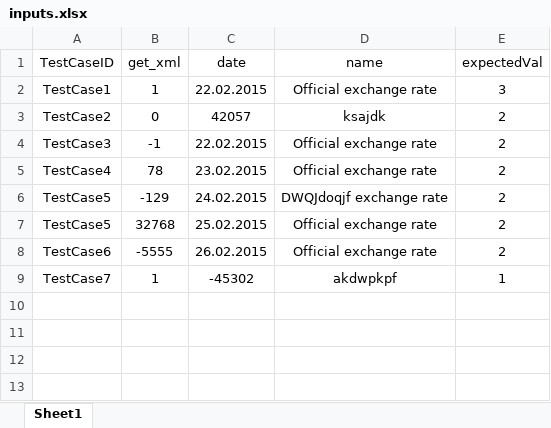
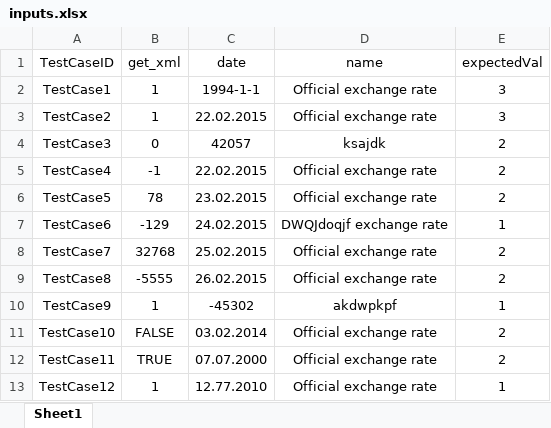
Before and after one commit to AnastasiaChetrusca/RestTest, an Excel workbook: src/main/resources/inputs.xlsx, sheet Sheet1, drawn as a sheet; values as stored, in another font and other column widths than the file's, no borders; addresses are those after the commit; the diff names each change by its address in the sheet, - before the commit and + after, or states it on an @@ line.

```diff
--- a/src/main/resources/inputs.xlsx (sheet Sheet1)
+++ b/src/main/resources/inputs.xlsx (sheet Sheet1)
-C2 (date): 22.02.2015
+C2 (date): 1994-1-1
+row 3: TestCase2 | 1 | 22.02.2015 | Official exchange rate | 3
-A4 (TestCaseID): TestCase2
+A4 (TestCaseID): TestCase3
-A5 (TestCaseID): TestCase3
+A5 (TestCaseID): TestCase4
-A6 (TestCaseID): TestCase4
+A6 (TestCaseID): TestCase5
-A7 (TestCaseID): TestCase5
+A7 (TestCaseID): TestCase6
-E7 (expectedVal): 2
+E7 (expectedVal): 1
-A8 (TestCaseID): TestCase5
+A8 (TestCaseID): TestCase7
-A9 (TestCaseID): TestCase6
+A9 (TestCaseID): TestCase8
-A10 (TestCaseID): TestCase7
+A10 (TestCaseID): TestCase9
+row 11: TestCase10 | FALSE | 03.02.2014 | Official exchange rate | 2
+row 12: TestCase11 | TRUE | 07.07.2000 | Official exchange rate | 2
+row 13: TestCase12 | 1 | 12.77.2010 | Official exchange rate | 1
```
Also changed, not shown: target/classes/inputs.xlsx, 33 other files.
